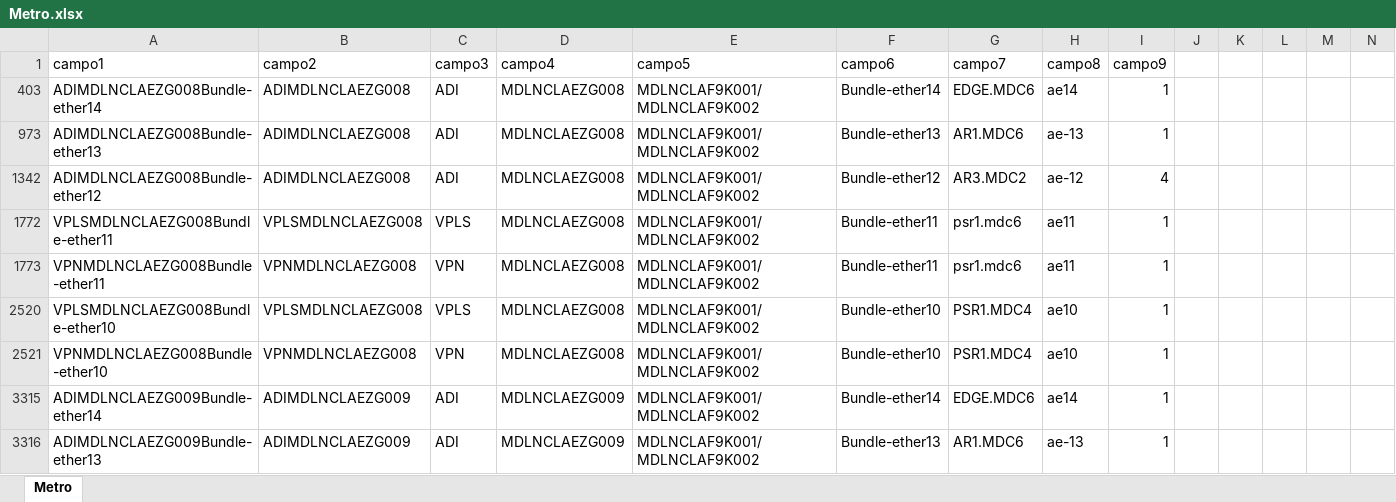
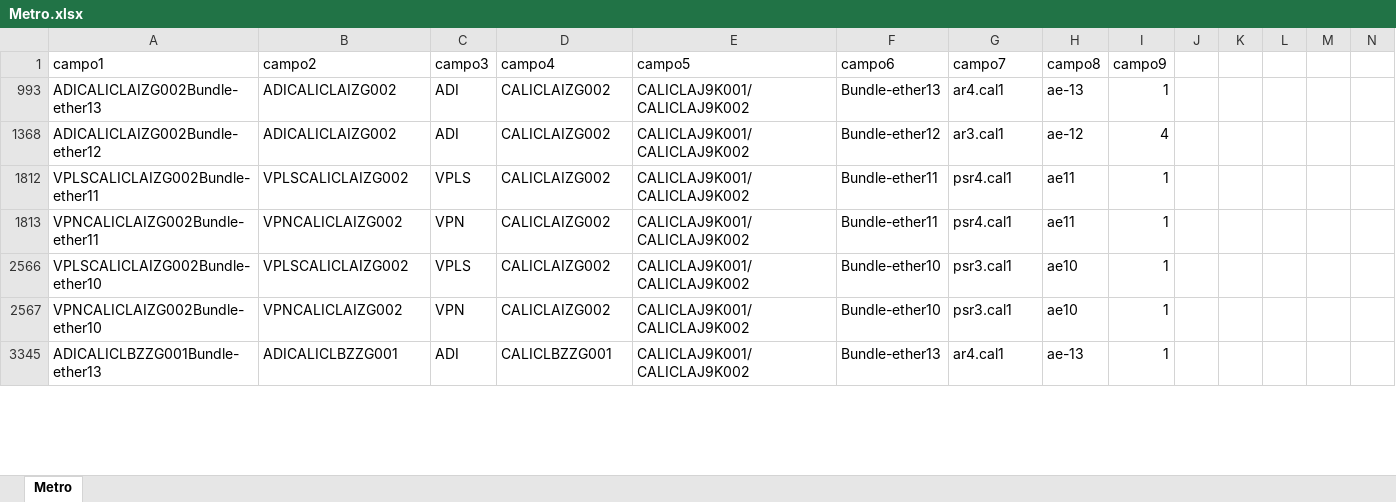
Before and after one commit to ccardenasu/Plantillas-CRUD, an Excel workbook: myapp/Metro.xlsx, sheet Metro, drawn as a sheet; only a part is shown; values as stored, in another font and other column widths than the file's, no borders; removed rows and columns are numbered as before the commit, all else as after; rows hold the shown columns only; the diff covers the shown part only; the diff names each change by its address in the sheet, - before the commit and + after, or states it on an @@ line.

```diff
--- a/myapp/Metro.xlsx (sheet Metro)
+++ b/myapp/Metro.xlsx (sheet Metro)
@@ row 403 hidden: ADIMDLNCLAEZG008Bundle-ether14 | ADIMDLNCLAEZG008 | ADI | MDLNCLAEZG008 | MDLNCLAF9K001/MDLNCLAF9K002 | Bundle-ether14 | EDGE.MDC6 | ae14 | 1 @@
-A993 (campo1): ADIMDLNCLAEZG008Bundle-ether13
+A993 (campo1): ADICALICLAIZG002Bundle-ether13
-B993 (campo2): ADIMDLNCLAEZG008
+B993 (campo2): ADICALICLAIZG002
-D993 (campo4): MDLNCLAEZG008
+D993 (campo4): CALICLAIZG002
-E993 (campo5): MDLNCLAF9K001/MDLNCLAF9K002
+E993 (campo5): CALICLAJ9K001/CALICLAJ9K002
-G993 (campo7): AR1.MDC6
+G993 (campo7): ar4.cal1
-A1368 (campo1): ADIMDLNCLAEZG008Bundle-ether12
+A1368 (campo1): ADICALICLAIZG002Bundle-ether12
-B1368 (campo2): ADIMDLNCLAEZG008
+B1368 (campo2): ADICALICLAIZG002
-D1368 (campo4): MDLNCLAEZG008
+D1368 (campo4): CALICLAIZG002
-E1368 (campo5): MDLNCLAF9K001/MDLNCLAF9K002
+E1368 (campo5): CALICLAJ9K001/CALICLAJ9K002
-G1368 (campo7): AR3.MDC2
+G1368 (campo7): ar3.cal1
-A1812 (campo1): VPLSMDLNCLAEZG008Bundle-ether11
+A1812 (campo1): VPLSCALICLAIZG002Bundle-ether11
-B1812 (campo2): VPLSMDLNCLAEZG008
+B1812 (campo2): VPLSCALICLAIZG002
-D1812:D1813 (campo4): MDLNCLAEZG008
+D1812:D1813 (campo4): CALICLAIZG002
-E1812:E1813 (campo5): MDLNCLAF9K001/MDLNCLAF9K002
+E1812:E1813 (campo5): CALICLAJ9K001/CALICLAJ9K002
-G1812:G1813 (campo7): psr1.mdc6
+G1812:G1813 (campo7): psr4.cal1
-A1813 (campo1): VPNMDLNCLAEZG008Bundle-ether11
+A1813 (campo1): VPNCALICLAIZG002Bundle-ether11
-B1813 (campo2): VPNMDLNCLAEZG008
+B1813 (campo2): VPNCALICLAIZG002
-A2566 (campo1): VPLSMDLNCLAEZG008Bundle-ether10
+A2566 (campo1): VPLSCALICLAIZG002Bundle-ether10
-B2566 (campo2): VPLSMDLNCLAEZG008
+B2566 (campo2): VPLSCALICLAIZG002
-D2566:D2567 (campo4): MDLNCLAEZG008
+D2566:D2567 (campo4): CALICLAIZG002
-E2566:E2567 (campo5): MDLNCLAF9K001/MDLNCLAF9K002
+E2566:E2567 (campo5): CALICLAJ9K001/CALICLAJ9K002
-G2566:G2567 (campo7): PSR1.MDC4
+G2566:G2567 (campo7): psr3.cal1
-A2567 (campo1): VPNMDLNCLAEZG008Bundle-ether10
+A2567 (campo1): VPNCALICLAIZG002Bundle-ether10
-B2567 (campo2): VPNMDLNCLAEZG008
+B2567 (campo2): VPNCALICLAIZG002
@@ row 3315 hidden: ADIMDLNCLAEZG009Bundle-ether14 | ADIMDLNCLAEZG009 | ADI | MDLNCLAEZG009 | MDLNCLAF9K001/MDLNCLAF9K002 | Bundle-ether14 | EDGE.MDC6 | ae14 | 1 @@
-A3345 (campo1): ADIMDLNCLAEZG009Bundle-ether13
+A3345 (campo1): ADICALICLBZZG001Bundle-ether13
-B3345 (campo2): ADIMDLNCLAEZG009
+B3345 (campo2): ADICALICLBZZG001
-D3345 (campo4): MDLNCLAEZG009
+D3345 (campo4): CALICLBZZG001
-E3345 (campo5): MDLNCLAF9K001/MDLNCLAF9K002
+E3345 (campo5): CALICLAJ9K001/CALICLAJ9K002
-G3345 (campo7): AR1.MDC6
+G3345 (campo7): ar4.cal1
```
Also changed, not shown: 6 added rows and 25 edited cells elsewhere in this sheet, hidden cells, 22 other files.
